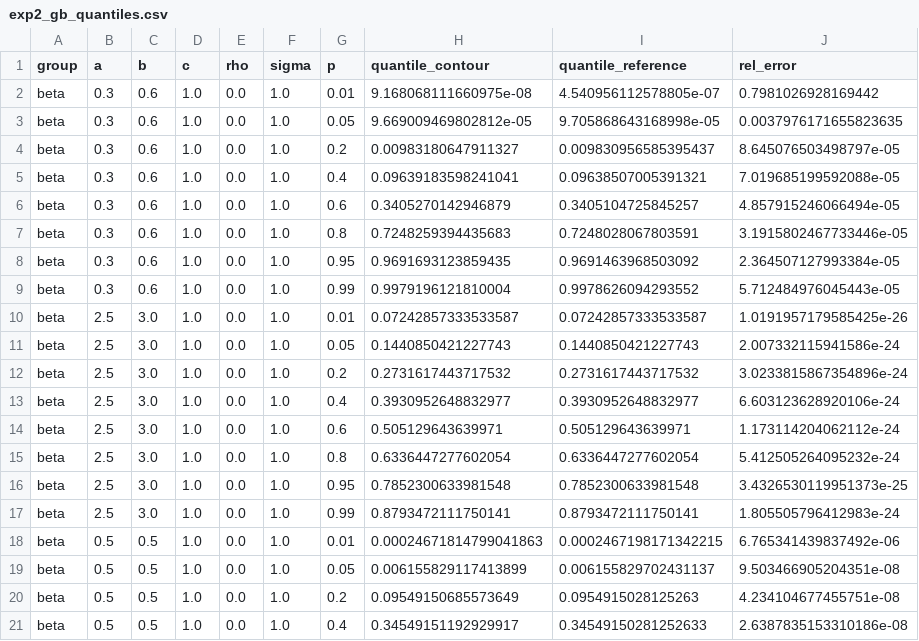
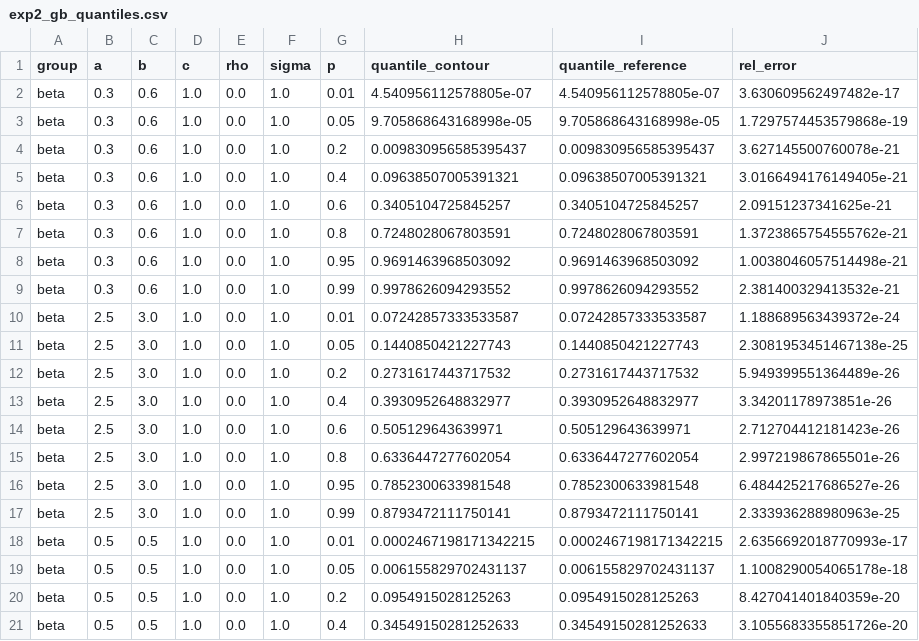
Before and after one commit to QuantCodeAutomata/a-general-technique-for-explicit-quantile-representations-20261105-060437-334575, a CSV file: results/exp2_gb_quantiles.csv, drawn as a sheet; only a part is shown; the diff covers the shown part only.

Commit message:
Add exp_10 cross-law verification, RESULTS.md, AGENTS.md, reproduce.sh

```diff
--- a/results/exp2_gb_quantiles.csv
+++ b/results/exp2_gb_quantiles.csv
@@ -1,21 +1,21 @@
 group,a,b,c,rho,sigma,p,quantile_contour,quantile_reference,rel_error
-beta,0.3,0.6,1.0,0.0,1.0,0.01,9.168068111660975e-08,4.540956112578805e-07,0.7981026928169442
-beta,0.3,0.6,1.0,0.0,1.0,0.05,9.669009469802812e-05,9.705868643168998e-05,0.0037976171655823635
-beta,0.3,0.6,1.0,0.0,1.0,0.2,0.00983180647911327,0.009830956585395437,8.645076503498797e-05
-beta,0.3,0.6,1.0,0.0,1.0,0.4,0.09639183598241041,0.09638507005391321,7.019685199592088e-05
-beta,0.3,0.6,1.0,0.0,1.0,0.6,0.3405270142946879,0.3405104725845257,4.857915246066494e-05
-beta,0.3,0.6,1.0,0.0,1.0,0.8,0.7248259394435683,0.7248028067803591,3.1915802467733446e-05
-beta,0.3,0.6,1.0,0.0,1.0,0.95,0.9691693123859435,0.9691463968503092,2.364507127993384e-05
-beta,0.3,0.6,1.0,0.0,1.0,0.99,0.9979196121810004,0.9978626094293552,5.712484976045443e-05
-beta,2.5,3.0,1.0,0.0,1.0,0.01,0.07242857333533587,0.07242857333533587,1.0191957179585425e-26
-beta,2.5,3.0,1.0,0.0,1.0,0.05,0.1440850421227743,0.1440850421227743,2.007332115941586e-24
-beta,2.5,3.0,1.0,0.0,1.0,0.2,0.2731617443717532,0.2731617443717532,3.0233815867354896e-24
-beta,2.5,3.0,1.0,0.0,1.0,0.4,0.3930952648832977,0.3930952648832977,6.603123628920106e-24
-beta,2.5,3.0,1.0,0.0,1.0,0.6,0.505129643639971,0.505129643639971,1.173114204062112e-24
-beta,2.5,3.0,1.0,0.0,1.0,0.8,0.6336447277602054,0.6336447277602054,5.412505264095232e-24
-beta,2.5,3.0,1.0,0.0,1.0,0.95,0.7852300633981548,0.7852300633981548,3.4326530119951373e-25
-beta,2.5,3.0,1.0,0.0,1.0,0.99,0.8793472111750141,0.8793472111750141,1.805505796412983e-24
-beta,0.5,0.5,1.0,0.0,1.0,0.01,0.00024671814799041863,0.0002467198171342215,6.765341439837492e-06
-beta,0.5,0.5,1.0,0.0,1.0,0.05,0.006155829117413899,0.006155829702431137,9.503466905204351e-08
-beta,0.5,0.5,1.0,0.0,1.0,0.2,0.09549150685573649,0.0954915028125263,4.234104677455751e-08
-beta,0.5,0.5,1.0,0.0,1.0,0.4,0.34549151192929917,0.34549150281252633,2.6387835153310186e-08
+beta,0.3,0.6,1.0,0.0,1.0,0.01,4.540956112578805e-07,4.540956112578805e-07,3.630609562497482e-17
+beta,0.3,0.6,1.0,0.0,1.0,0.05,9.705868643168998e-05,9.705868643168998e-05,1.7297574453579868e-19
+beta,0.3,0.6,1.0,0.0,1.0,0.2,0.009830956585395437,0.009830956585395437,3.627145500760078e-21
+beta,0.3,0.6,1.0,0.0,1.0,0.4,0.09638507005391321,0.09638507005391321,3.0166494176149405e-21
+beta,0.3,0.6,1.0,0.0,1.0,0.6,0.3405104725845257,0.3405104725845257,2.09151237341625e-21
+beta,0.3,0.6,1.0,0.0,1.0,0.8,0.7248028067803591,0.7248028067803591,1.3723865754555762e-21
+beta,0.3,0.6,1.0,0.0,1.0,0.95,0.9691463968503092,0.9691463968503092,1.0038046057514498e-21
+beta,0.3,0.6,1.0,0.0,1.0,0.99,0.9978626094293552,0.9978626094293552,2.381400329413532e-21
+beta,2.5,3.0,1.0,0.0,1.0,0.01,0.07242857333533587,0.07242857333533587,1.188689563439372e-24
+beta,2.5,3.0,1.0,0.0,1.0,0.05,0.1440850421227743,0.1440850421227743,2.3081953451467138e-25
+beta,2.5,3.0,1.0,0.0,1.0,0.2,0.2731617443717532,0.2731617443717532,5.949399551364489e-26
+beta,2.5,3.0,1.0,0.0,1.0,0.4,0.3930952648832977,0.3930952648832977,3.34201178973851e-26
+beta,2.5,3.0,1.0,0.0,1.0,0.6,0.505129643639971,0.505129643639971,2.712704412181423e-26
+beta,2.5,3.0,1.0,0.0,1.0,0.8,0.6336447277602054,0.6336447277602054,2.997219867865501e-26
+beta,2.5,3.0,1.0,0.0,1.0,0.95,0.7852300633981548,0.7852300633981548,6.484425217686527e-26
+beta,2.5,3.0,1.0,0.0,1.0,0.99,0.8793472111750141,0.8793472111750141,2.333936288980963e-25
+beta,0.5,0.5,1.0,0.0,1.0,0.01,0.0002467198171342215,0.0002467198171342215,2.6356692018770993e-17
+beta,0.5,0.5,1.0,0.0,1.0,0.05,0.006155829702431137,0.006155829702431137,1.1008290054065178e-18
+beta,0.5,0.5,1.0,0.0,1.0,0.2,0.0954915028125263,0.0954915028125263,8.427041401840359e-20
+beta,0.5,0.5,1.0,0.0,1.0,0.4,0.34549150281252633,0.34549150281252633,3.1055683355851726e-20
```
Also changed, not shown: 48 edited cells elsewhere in this file, 10 other files.
